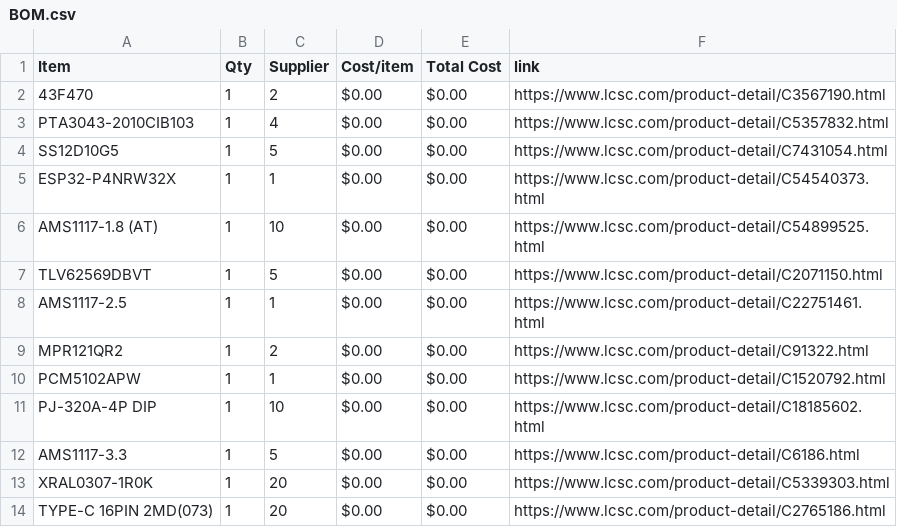
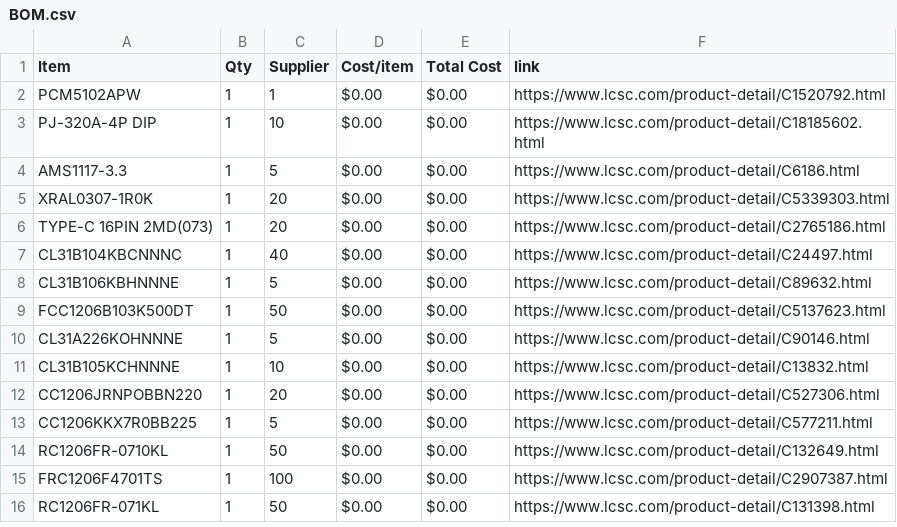
Before and after one commit to JustKardi/SYNTH777-HALFLIFE, a CSV file: BOM.csv, drawn as a sheet; only a part is shown; the shorter side is filled out with more unchanged rows.

Commit message:
Sync SYNTH-777 from Half Life

```diff
--- a/BOM.csv
+++ b/BOM.csv
@@ -1,10 +1,2 @@
 Item,Qty,Supplier,Cost/item,Total Cost,link
-43F470,1,2,$0.00,$0.00,https://www.lcsc.com/product-detail/C3567190.html
-PTA3043-2010CIB103,1,4,$0.00,$0.00,https://www.lcsc.com/product-detail/C5357832.html
-SS12D10G5,1,5,$0.00,$0.00,https://www.lcsc.com/product-detail/C7431054.html
-ESP32-P4NRW32X,1,1,$0.00,$0.00,https://www.lcsc.com/product-detail/C54540373.html
-AMS1117-1.8 (AT),1,10,$0.00,$0.00,https://www.lcsc.com/product-detail/C54899525.html
-TLV62569DBVT,1,5,$0.00,$0.00,https://www.lcsc.com/product-detail/C2071150.html
-AMS1117-2.5,1,1,$0.00,$0.00,https://www.lcsc.com/product-detail/C22751461.html
-MPR121QR2,1,2,$0.00,$0.00,https://www.lcsc.com/product-detail/C91322.html
 PCM5102APW,1,1,$0.00,$0.00,https://www.lcsc.com/product-detail/C1520792.html
```
